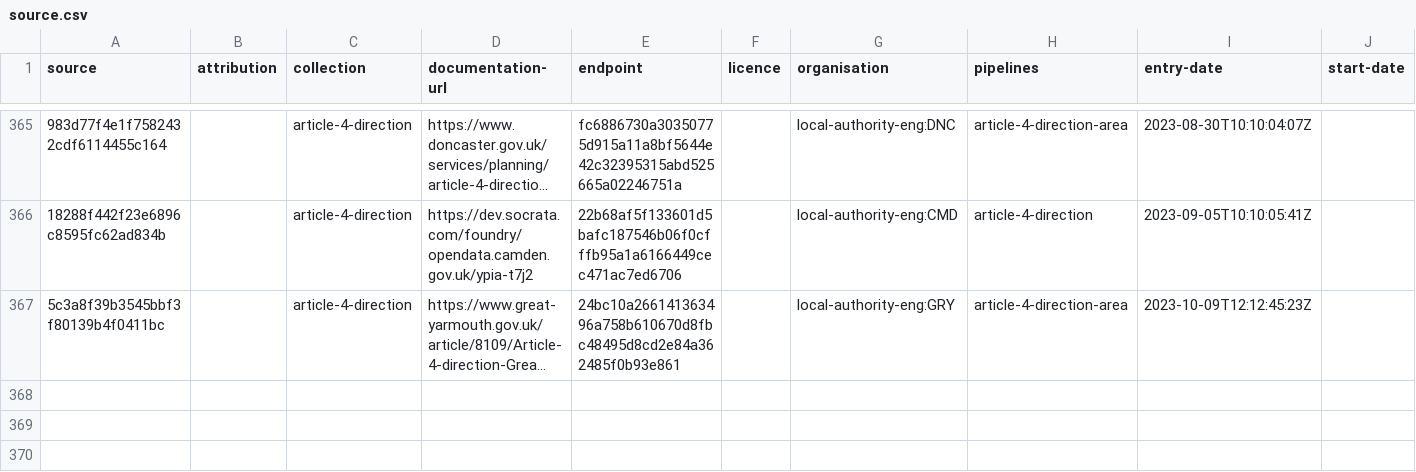
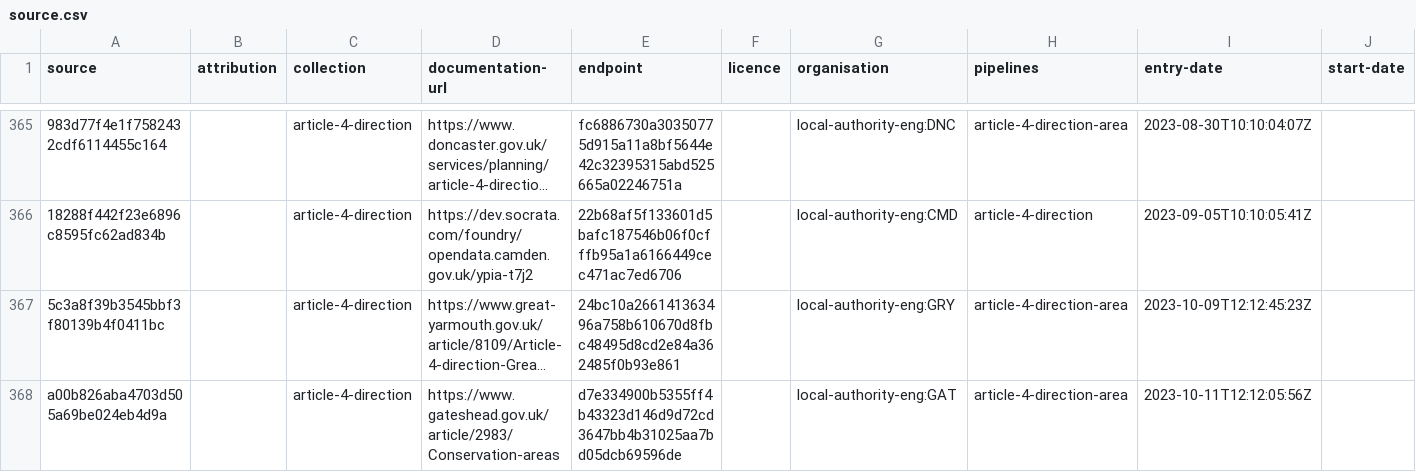
Before and after one commit to digital-land/article-4-direction-collection, a CSV file: collection/source.csv, drawn as a sheet; only a part is shown, gaps mark what is left out; long unchanged cells end in …; rows hold the shown columns only; the diff names each change by its address in the sheet, - before the commit and + after, or states it on an @@ line.

```diff
--- a/collection/source.csv
+++ b/collection/source.csv
+row 368: a00b826aba4703d505a69be024eb4d9a |  | article-4-direction | https://www.gateshead.gov.uk/article/2983/Conservation-areas | d7e334900b5355ff4b43323d146d9d72cd3647bb4b31025aa7bd05dcb69596de |  | local-authority-eng:GAT | article-4-direction-area | 2023-10-11T12:12:05:56Z
```
Also changed, not shown: collection/endpoint.csv, pipeline/lookup.csv.
